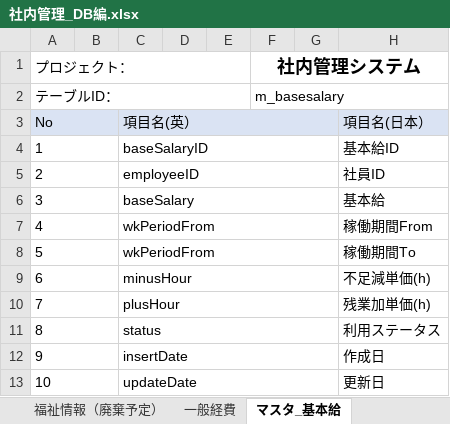
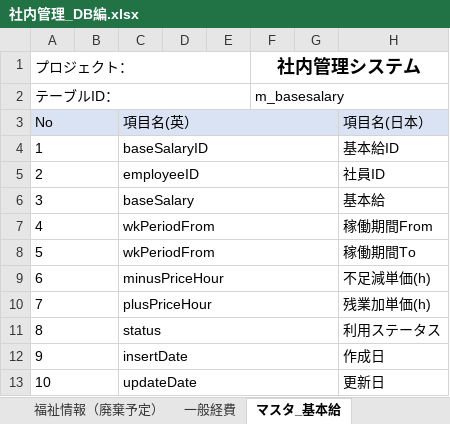
Before and after one commit to softtechSoft/ems, an Excel workbook: DOC/DB編/社内管理_DB編.xlsx, sheet マスタ_基本給, drawn as a sheet; only a part is shown; values as stored, in another font and other column widths than the file's, no borders; the diff names each change by its address in the sheet, - before the commit and + after, or states it on an @@ line.

```diff
--- a/DOC/DB編/社内管理_DB編.xlsx (sheet マスタ_基本給)
+++ b/DOC/DB編/社内管理_DB編.xlsx (sheet マスタ_基本給)
-C9: minusHour
+C9: minusPriceHour
-C10: plusHour
+C10: plusPriceHour
```
Also changed, not shown: other sheet tabs, 1 other file.
